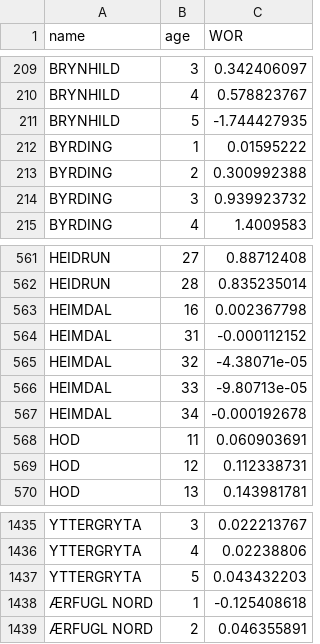
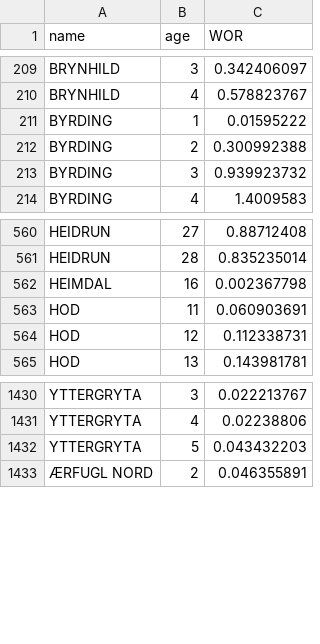
Before and after one commit to msmasnadi/OPGEEv4, a CSV file: opgee/mcs/etc/all_wor.csv, drawn as a sheet; only a part is shown, gaps mark what is left out; the diff names each change by its address in the sheet, - before the commit and + after, or states it on an @@ line.

Commit message:
Exclude all WOR values <= 0.

```diff
--- a/opgee/mcs/etc/all_wor.csv
+++ b/opgee/mcs/etc/all_wor.csv
-row 211: BRYNHILD | 5 | -1.744427935
-row 564: HEIMDAL | 31 | -0.000112152
-row 565: HEIMDAL | 32 | -4.38071e-05
-row 566: HEIMDAL | 33 | -9.80713e-05
-row 567: HEIMDAL | 34 | -0.000192678
-row 1438: ÆRFUGL NORD | 1 | -0.125408618
```
Also changed, not shown: 1 other file.
